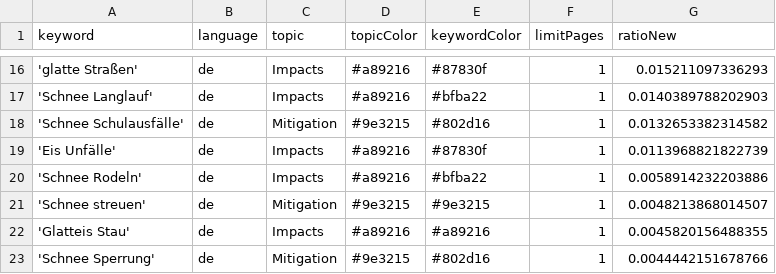
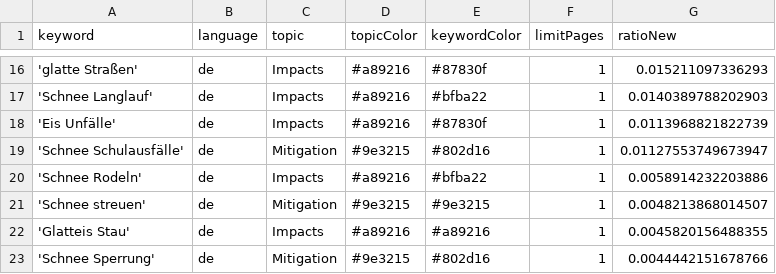
Before and after one commit to emorl-news/winterIsComing, a CSV file: keywords.csv, drawn as a sheet; only a part is shown, gaps mark what is left out; removed rows and columns are numbered as before the commit, all else as after; the diff names each change by its address in the sheet, - before the commit and + after, or states it on an @@ line.

Commit message:
Commit from GitHub Actions (harvest:0.0)

```diff
--- a/keywords.csv
+++ b/keywords.csv
-row 18: 'Schnee Schulausfälle' | de | Mitigation | #9e3215 | #802d16 | 1 | 0.0132653382314582
+row 19: 'Schnee Schulausfälle' | de | Mitigation | #9e3215 | #802d16 | 1 | 0.01127553749673947
```
